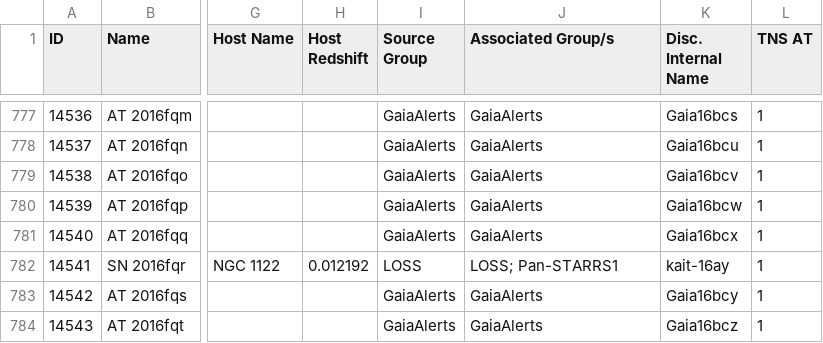
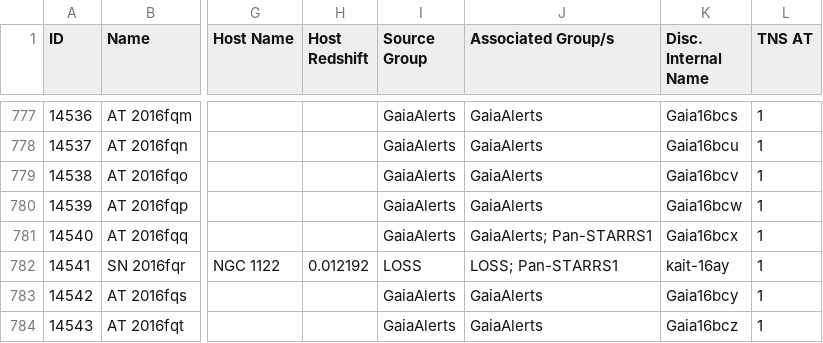
Before and after one commit to astrocatalogs/tde-external, a CSV file: TNS/page-10.csv, drawn as a sheet; only a part is shown, gaps mark what is left out; the diff names each change by its address in the sheet, - before the commit and + after, or states it on an @@ line.

```diff
--- a/TNS/page-10.csv
+++ b/TNS/page-10.csv
-J781 (Associated Group/s): GaiaAlerts
+J781 (Associated Group/s): GaiaAlerts; Pan-STARRS1
```
Also changed, not shown: TNS/index.csv, TNS/page-11.csv, 7 other files.
